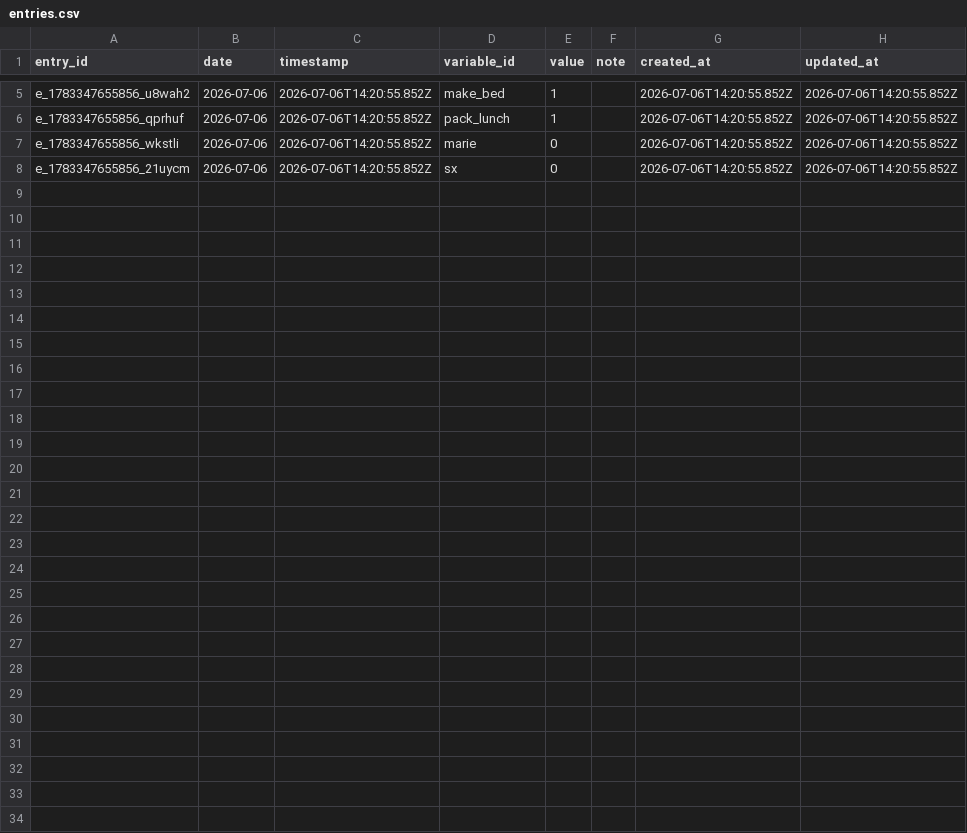
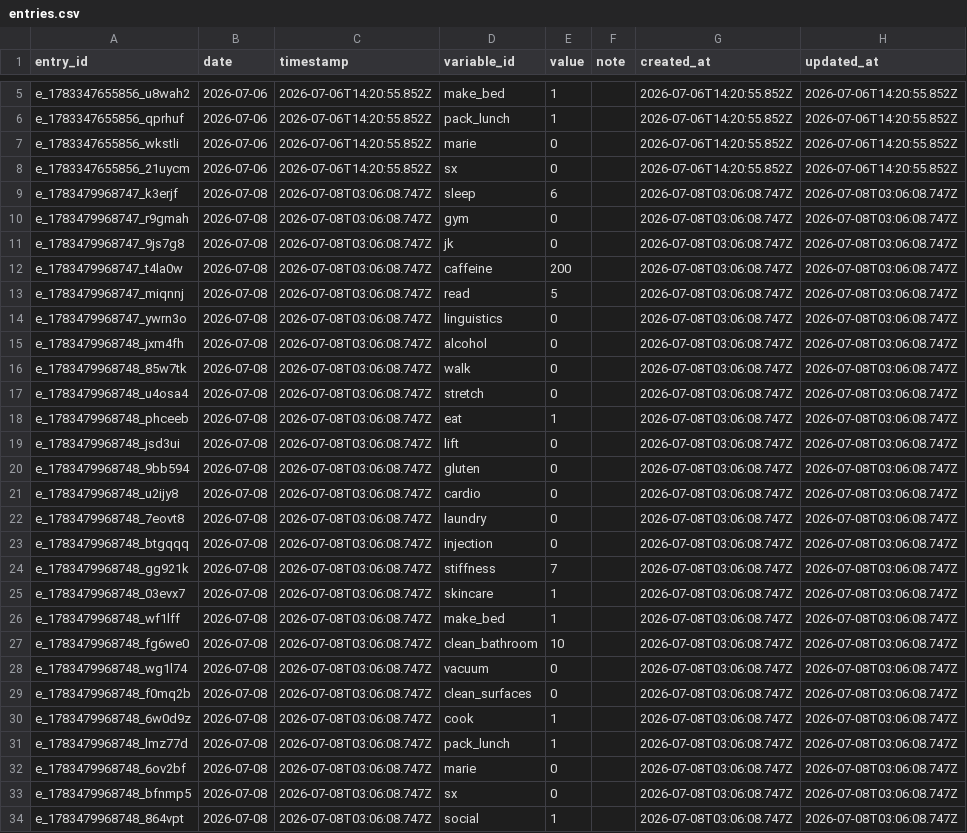
Before and after one commit to terrinSandhu/habit-spc-dashboard, a CSV file: data/entries.csv, drawn as a sheet; only a part is shown, gaps mark what is left out; the diff names each change by its address in the sheet, - before the commit and + after, or states it on an @@ line.

Commit message:
Update entries.csv from SPC dashboard 2026-07-08T03:06:14.974Z

```diff
--- a/data/entries.csv
+++ b/data/entries.csv
+row 9: e_1783479968747_k3erjf | 2026-07-08 | 2026-07-08T03:06:08.747Z | sleep | 6 |  | 2026-07-08T03:06:08.747Z | 2026-07-08T03:06:08.747Z
+row 10: e_1783479968747_r9gmah | 2026-07-08 | 2026-07-08T03:06:08.747Z | gym | 0 |  | 2026-07-08T03:06:08.747Z | 2026-07-08T03:06:08.747Z
+row 11: e_1783479968747_9js7g8 | 2026-07-08 | 2026-07-08T03:06:08.747Z | jk | 0 |  | 2026-07-08T03:06:08.747Z | 2026-07-08T03:06:08.747Z
+row 12: e_1783479968747_t4la0w | 2026-07-08 | 2026-07-08T03:06:08.747Z | caffeine | 200 |  | 2026-07-08T03:06:08.747Z | 2026-07-08T03:06:08.747Z
+row 13: e_1783479968747_miqnnj | 2026-07-08 | 2026-07-08T03:06:08.747Z | read | 5 |  | 2026-07-08T03:06:08.747Z | 2026-07-08T03:06:08.747Z
+row 14: e_1783479968747_ywrn3o | 2026-07-08 | 2026-07-08T03:06:08.747Z | linguistics | 0 |  | 2026-07-08T03:06:08.747Z | 2026-07-08T03:06:08.747Z
+row 15: e_1783479968748_jxm4fh | 2026-07-08 | 2026-07-08T03:06:08.747Z | alcohol | 0 |  | 2026-07-08T03:06:08.747Z | 2026-07-08T03:06:08.747Z
+row 16: e_1783479968748_85w7tk | 2026-07-08 | 2026-07-08T03:06:08.747Z | walk | 0 |  | 2026-07-08T03:06:08.747Z | 2026-07-08T03:06:08.747Z
+row 17: e_1783479968748_u4osa4 | 2026-07-08 | 2026-07-08T03:06:08.747Z | stretch | 0 |  | 2026-07-08T03:06:08.747Z | 2026-07-08T03:06:08.747Z
+row 18: e_1783479968748_phceeb | 2026-07-08 | 2026-07-08T03:06:08.747Z | eat | 1 |  | 2026-07-08T03:06:08.747Z | 2026-07-08T03:06:08.747Z
+row 19: e_1783479968748_jsd3ui | 2026-07-08 | 2026-07-08T03:06:08.747Z | lift | 0 |  | 2026-07-08T03:06:08.747Z | 2026-07-08T03:06:08.747Z
+row 20: e_1783479968748_9bb594 | 2026-07-08 | 2026-07-08T03:06:08.747Z | gluten | 0 |  | 2026-07-08T03:06:08.747Z | 2026-07-08T03:06:08.747Z
+row 21: e_1783479968748_u2ijy8 | 2026-07-08 | 2026-07-08T03:06:08.747Z | cardio | 0 |  | 2026-07-08T03:06:08.747Z | 2026-07-08T03:06:08.747Z
+row 22: e_1783479968748_7eovt8 | 2026-07-08 | 2026-07-08T03:06:08.747Z | laundry | 0 |  | 2026-07-08T03:06:08.747Z | 2026-07-08T03:06:08.747Z
+row 23: e_1783479968748_btgqqq | 2026-07-08 | 2026-07-08T03:06:08.747Z | injection | 0 |  | 2026-07-08T03:06:08.747Z | 2026-07-08T03:06:08.747Z
+row 24: e_1783479968748_gg921k | 2026-07-08 | 2026-07-08T03:06:08.747Z | stiffness | 7 |  | 2026-07-08T03:06:08.747Z | 2026-07-08T03:06:08.747Z
+row 25: e_1783479968748_03evx7 | 2026-07-08 | 2026-07-08T03:06:08.747Z | skincare | 1 |  | 2026-07-08T03:06:08.747Z | 2026-07-08T03:06:08.747Z
+row 26: e_1783479968748_wf1lff | 2026-07-08 | 2026-07-08T03:06:08.747Z | make_bed | 1 |  | 2026-07-08T03:06:08.747Z | 2026-07-08T03:06:08.747Z
+row 27: e_1783479968748_fg6we0 | 2026-07-08 | 2026-07-08T03:06:08.747Z | clean_bathroom | 10 |  | 2026-07-08T03:06:08.747Z | 2026-07-08T03:06:08.747Z
+row 28: e_1783479968748_wg1l74 | 2026-07-08 | 2026-07-08T03:06:08.747Z | vacuum | 0 |  | 2026-07-08T03:06:08.747Z | 2026-07-08T03:06:08.747Z
+row 29: e_1783479968748_f0mq2b | 2026-07-08 | 2026-07-08T03:06:08.747Z | clean_surfaces | 0 |  | 2026-07-08T03:06:08.747Z | 2026-07-08T03:06:08.747Z
+row 30: e_1783479968748_6w0d9z | 2026-07-08 | 2026-07-08T03:06:08.747Z | cook | 1 |  | 2026-07-08T03:06:08.747Z | 2026-07-08T03:06:08.747Z
+row 31: e_1783479968748_lmz77d | 2026-07-08 | 2026-07-08T03:06:08.747Z | pack_lunch | 1 |  | 2026-07-08T03:06:08.747Z | 2026-07-08T03:06:08.747Z
+row 32: e_1783479968748_6ov2bf | 2026-07-08 | 2026-07-08T03:06:08.747Z | marie | 0 |  | 2026-07-08T03:06:08.747Z | 2026-07-08T03:06:08.747Z
+row 33: e_1783479968748_bfnmp5 | 2026-07-08 | 2026-07-08T03:06:08.747Z | sx | 0 |  | 2026-07-08T03:06:08.747Z | 2026-07-08T03:06:08.747Z
+row 34: e_1783479968748_864vpt | 2026-07-08 | 2026-07-08T03:06:08.747Z | social | 1 |  | 2026-07-08T03:06:08.747Z | 2026-07-08T03:06:08.747Z
```
